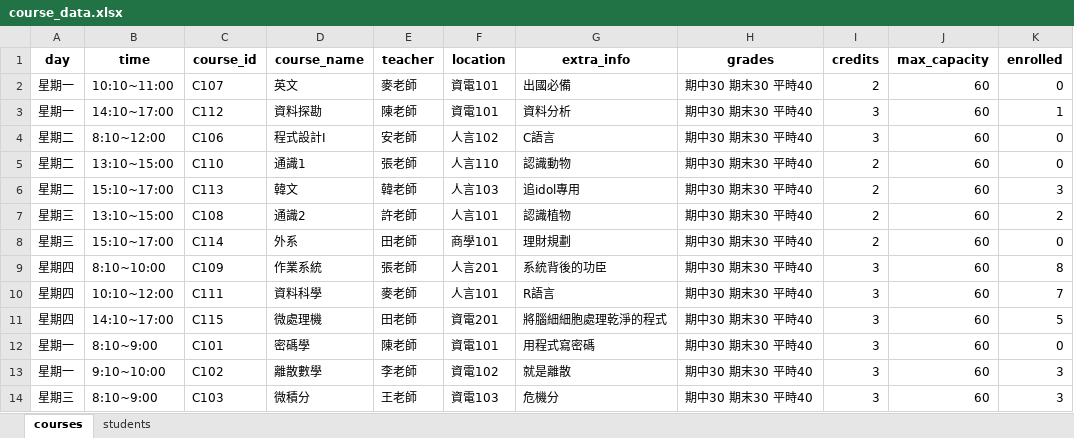
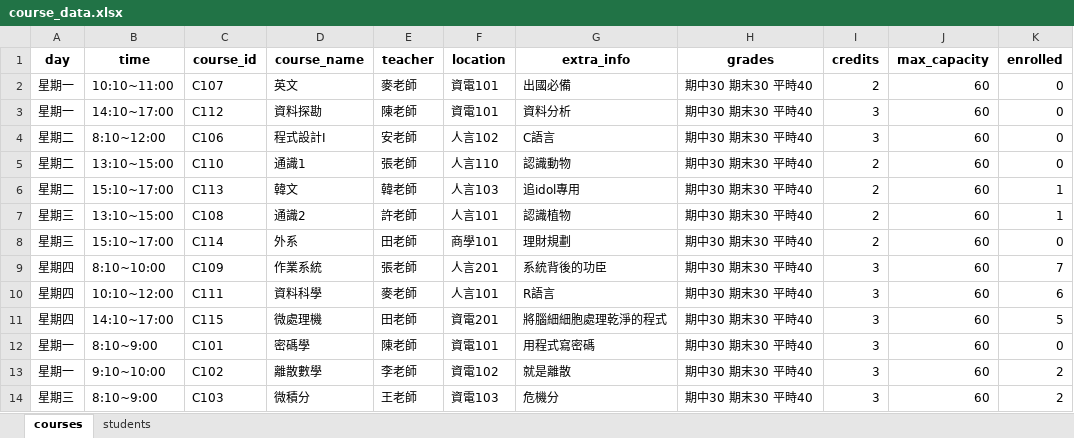
Before and after one commit to FCUGroup14/FCUCourse, an Excel workbook: course_data.xlsx, sheet courses, drawn as a sheet; values as stored, in another font and other column widths than the file's, no borders; the diff names each change by its address in the sheet, - before the commit and + after, or states it on an @@ line.

```diff
--- a/course_data.xlsx (sheet courses)
+++ b/course_data.xlsx (sheet courses)
-K3 (enrolled): 1
+K3 (enrolled): 0
-K6 (enrolled): 3
+K6 (enrolled): 1
-K7 (enrolled): 2
+K7 (enrolled): 1
-K9 (enrolled): 8
+K9 (enrolled): 7
-K10 (enrolled): 7
+K10 (enrolled): 6
-K13:K14 (enrolled): 3
+K13:K14 (enrolled): 2
```
Also changed, not shown: sheet students, 2 other files.
